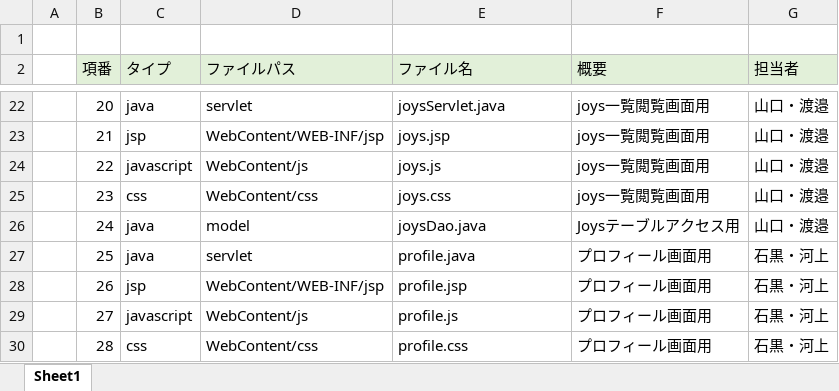
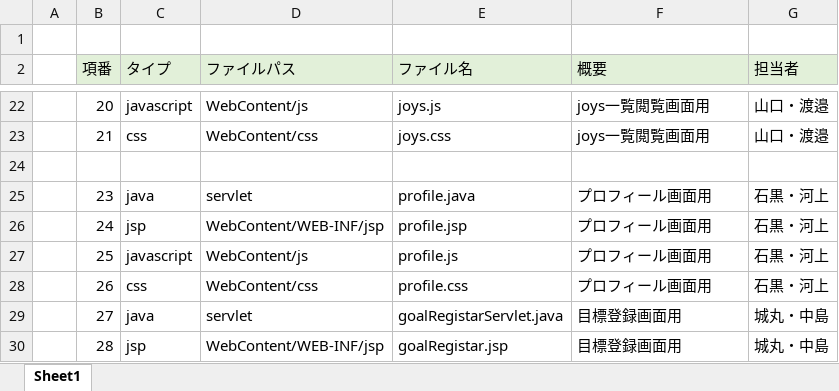
Before and after one commit to dojo2022/C-3, an Excel workbook: doc/05_ファイル構成一覧表_C3チームにんじん戦線.xlsx, sheet Sheet1, drawn as a sheet; only a part is shown, gaps mark what is left out; values as stored, in another font and other column widths than the file's, no borders; the diff covers the shown part only; the diff names each change by its address in the sheet, - before the commit and + after, or states it on an @@ line.

```diff
--- a/doc/05_ファイル構成一覧表_C3チームにんじん戦線.xlsx (sheet Sheet1)
+++ b/doc/05_ファイル構成一覧表_C3チームにんじん戦線.xlsx (sheet Sheet1)
-C22 (タイプ): java
+C22 (タイプ): javascript
-D22 (ファイルパス): servlet
+D22 (ファイルパス): WebContent/js
-E22 (ファイル名): joysServlet.java
+E22 (ファイル名): joys.js
-C23 (タイプ): jsp
+C23 (タイプ): css
-D23 (ファイルパス): WebContent/WEB-INF/jsp
+D23 (ファイルパス): WebContent/css
-E23 (ファイル名): joys.jsp
+E23 (ファイル名): joys.css
-row 24:  | 22 | javascript | WebContent/js | joys.js | joys一覧閲覧画面用 | 山口・渡邉
+row 24: (empty)
-C25 (タイプ): css
+C25 (タイプ): java
-D25 (ファイルパス): WebContent/css
+D25 (ファイルパス): servlet
-E25 (ファイル名): joys.css
+E25 (ファイル名): profile.java
-F25 (概要): joys一覧閲覧画面用
+F25 (概要): プロフィール画面用
-G25:G26 (担当者): 山口・渡邉
+G25:G26 (担当者): 石黒・河上
-C26 (タイプ): java
+C26 (タイプ): jsp
-D26 (ファイルパス): model
+D26 (ファイルパス): WebContent/WEB-INF/jsp
-E26 (ファイル名): joysDao.java
+E26 (ファイル名): profile.jsp
-F26 (概要): Joysテーブルアクセス用
+F26 (概要): プロフィール画面用
-C27 (タイプ): java
+C27 (タイプ): javascript
-D27 (ファイルパス): servlet
+D27 (ファイルパス): WebContent/js
-E27 (ファイル名): profile.java
+E27 (ファイル名): profile.js
-C28 (タイプ): jsp
+C28 (タイプ): css
-D28 (ファイルパス): WebContent/WEB-INF/jsp
+D28 (ファイルパス): WebContent/css
-E28 (ファイル名): profile.jsp
+E28 (ファイル名): profile.css
-C29 (タイプ): javascript
+C29 (タイプ): java
-D29 (ファイルパス): WebContent/js
+D29 (ファイルパス): servlet
-E29 (ファイル名): profile.js
+E29 (ファイル名): goalRegistarServlet.java
-F29:F30 (概要): プロフィール画面用
+F29:F30 (概要): 目標登録画面用
-G29:G30 (担当者): 石黒・河上
+G29:G30 (担当者): 城丸・中島
-C30 (タイプ): css
+C30 (タイプ): jsp
-D30 (ファイルパス): WebContent/css
+D30 (ファイルパス): WebContent/WEB-INF/jsp
-E30 (ファイル名): profile.css
+E30 (ファイル名): goalRegistar.jsp
```
Also changed, not shown: 9 added rows, 165 edited cells and cell formats elsewhere in this sheet.
